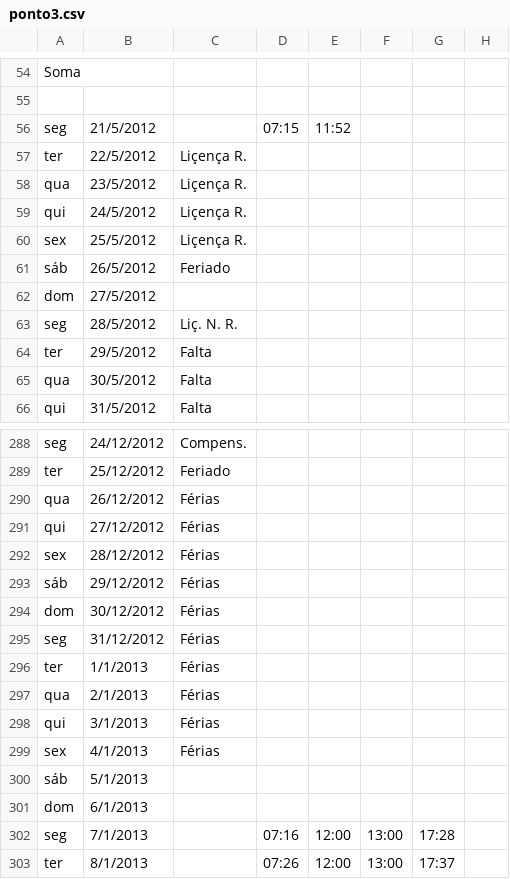
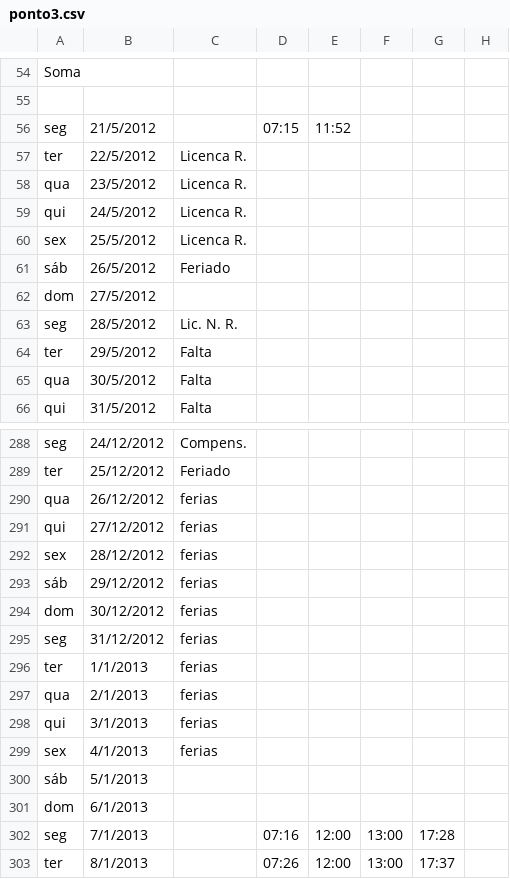
Before and after one commit to gersonfs/ponto, a CSV file: ponto3.csv, drawn as a sheet; only a part is shown, gaps mark what is left out; the diff covers the shown part only.

```diff
--- a/ponto3.csv
+++ b/ponto3.csv
@@ -56,9 +56,9 @@ Soma;;;;;;;;;;;;
 seg;21/5/2012;;07:15;11:52;;;;;;;;
-ter;22/5/2012;Liçença R.;;;;;;;;;;
-qua;23/5/2012;Liçença R.;;;;;;;;;;
-qui;24/5/2012;Liçença R.;;;;;;;;;;
-sex;25/5/2012;Liçença R.;;;;;;;;;;
+ter;22/5/2012;Licenca R.;;;;;;;;;;
+qua;23/5/2012;Licenca R.;;;;;;;;;;
+qui;24/5/2012;Licenca R.;;;;;;;;;;
+sex;25/5/2012;Licenca R.;;;;;;;;;;
 sáb;26/5/2012;Feriado;;;;;;;;;;
 dom;27/5/2012;;;;;;;;;;;
-seg;28/5/2012;Liç. N. R.;;;;;;;;;;
+seg;28/5/2012;Lic. N. R.;;;;;;;;;;
 ter;29/5/2012;Falta ;;;;;;;;;;
@@ -289,12 +289,12 @@ seg;24/12/2012;Compens.;;;;;;;;;;
 ter;25/12/2012;Feriado;;;;;;;;;;
-qua;26/12/2012;Férias;;;;;;;;;;
-qui;27/12/2012;Férias;;;;;;;;;;
-sex;28/12/2012;Férias;;;;;;;;;;
-sáb;29/12/2012;Férias;;;;;;;;;;
-dom;30/12/2012;Férias;;;;;;;;;;
-seg;31/12/2012;Férias;;;;;;;;;;
-ter;1/1/2013;Férias;;;;;;;;;;
-qua;2/1/2013;Férias;;;;;;;;;;
-qui;3/1/2013;Férias;;;;;;;;;;
-sex;4/1/2013;Férias;;;;;;;;;;
+qua;26/12/2012;ferias;;;;;;;;;;
+qui;27/12/2012;ferias;;;;;;;;;;
+sex;28/12/2012;ferias;;;;;;;;;;
+sáb;29/12/2012;ferias;;;;;;;;;;
+dom;30/12/2012;ferias;;;;;;;;;;
+seg;31/12/2012;ferias;;;;;;;;;;
+ter;1/1/2013;ferias;;;;;;;;;;
+qua;2/1/2013;ferias;;;;;;;;;;
+qui;3/1/2013;ferias;;;;;;;;;;
+sex;4/1/2013;ferias;;;;;;;;;;
 sáb;5/1/2013;;;;;;;;;;;
```
Also changed, not shown: 23 edited cells elsewhere in this file, ponto2.csv, 3 other files.
